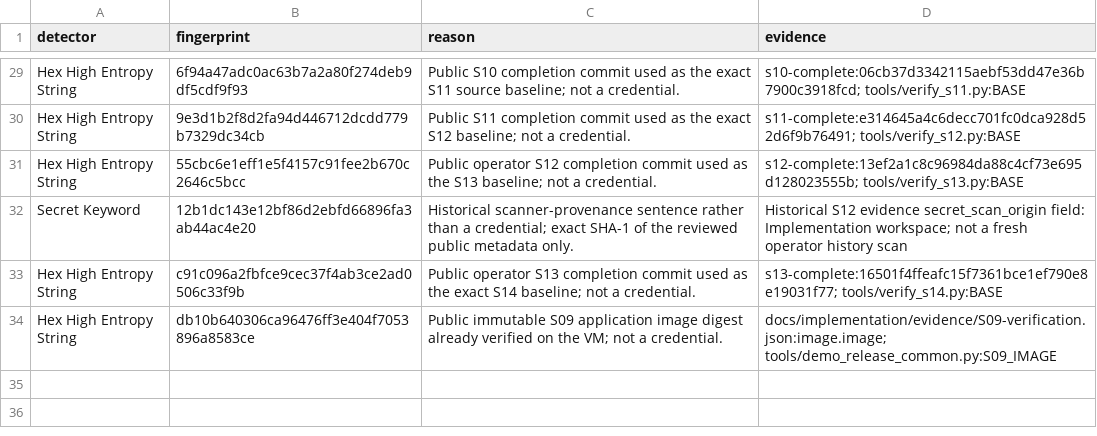
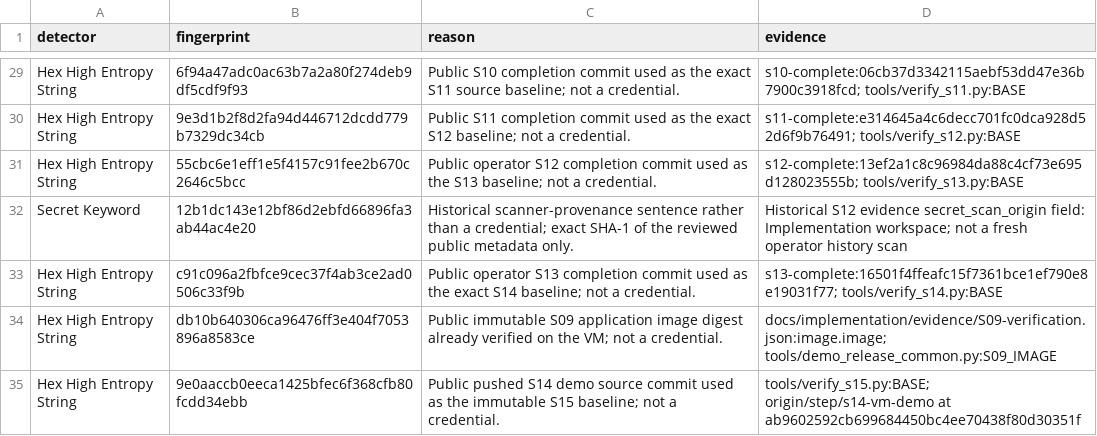
Before and after one commit to vtsakan/accounting_platform, a CSV file: docs/security/secret_scan_allowlist.csv, drawn as a sheet; only a part is shown, gaps mark what is left out; the diff names each change by its address in the sheet, - before the commit and + after, or states it on an @@ line.

```diff
--- a/docs/security/secret_scan_allowlist.csv
+++ b/docs/security/secret_scan_allowlist.csv
+row 35: Hex High Entropy String | 9e0aaccb0eeca1425bfec6f368cfb80fcdd34ebb | Public pushed S14 demo source commit used as the immutable S15 baseline; not a credential. | tools/verify_s15.py:BASE; origin/step/s14-vm-demo at ab9602592cb699684450bc4ee70438f80d30351f
```
Also changed, not shown: 38 other files.
